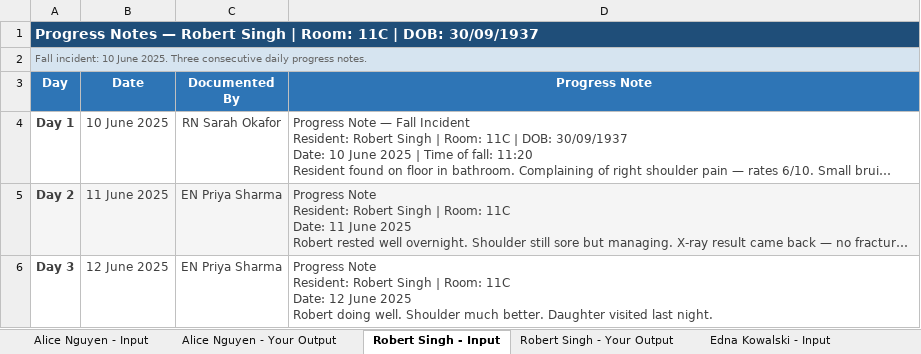
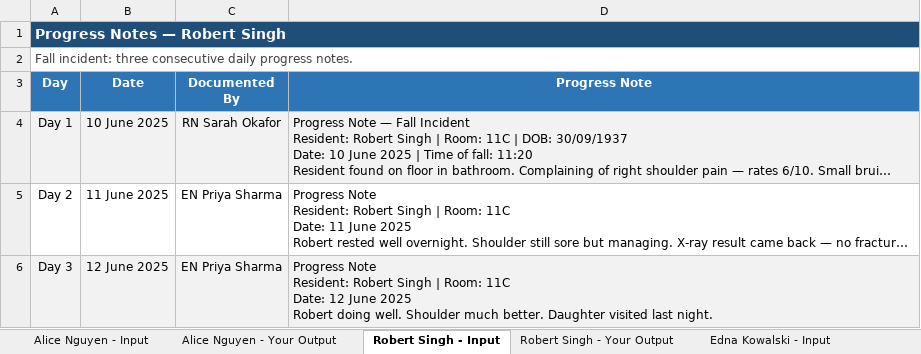
Before and after one commit to imayurchauhan/ProcessX-AIML-Fresher-Task, an Excel workbook: Your_Output_File.xlsx, sheet Robert Singh - Input, drawn as a sheet; long unchanged cells end in …; values as stored, in another font and other column widths than the file's, no borders; the diff names each change by its address in the sheet, - before the commit and + after, or states it on an @@ line.

```diff
--- a/Your_Output_File.xlsx (sheet Robert Singh - Input)
+++ b/Your_Output_File.xlsx (sheet Robert Singh - Input)
-A1 (Day): Progress Notes — Robert Singh | Room: 11C | DOB: 30/09/1937
+A1 (Day): Progress Notes — Robert Singh
-A2 (Day): Fall incident: 10 June 2025. Three consecutive daily…
+A2 (Day): Fall incident: three consecutive daily…
@@ A2 fill: #D6E4F0 → none, text colour: #666666 → #404040, text size: larger @@
-A4:A6 bold: on
+A4:A6 bold: off
-A4:D6 text colour: #404040
+A4:D6 text colour: black
-A4:D4 fill: none
+A4:D4 fill: #F2F2F2
-A5:D5 fill: #F5F5F5
+A5:D5 fill: none
-A6:D6 fill: none
+A6:D6 fill: #F2F2F2
```
Also changed, not shown: sheet Robert Singh - Your Output, sheet Alice Nguyen - Your Output, sheet Thomas Brennan - Your Output, sheet Edna Kowalski - Your Output, sheet Alice Nguyen - Input, sheet Thomas Brennan - Input, 1 more sheet, 31 other files.
